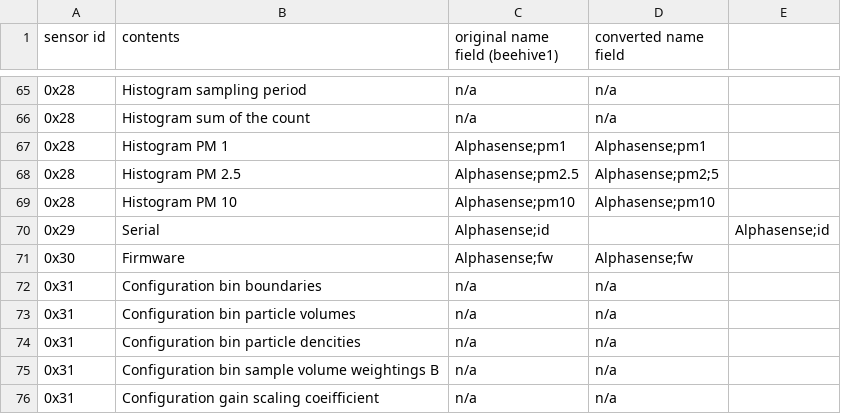
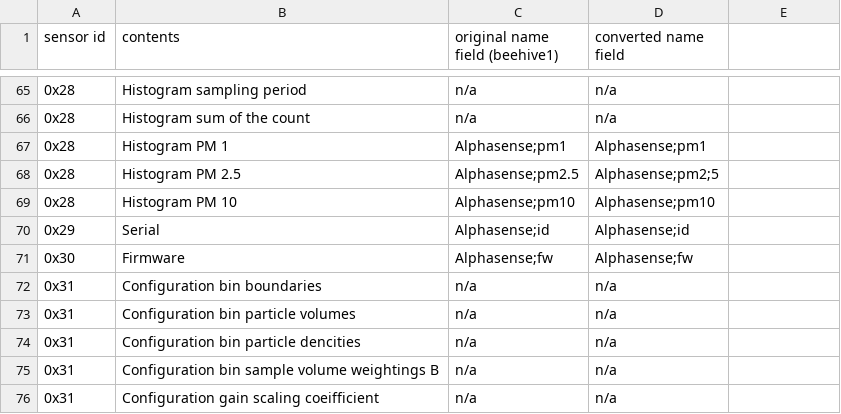
Before and after one commit to waggle-sensor/sensors, a CSV file: sensor_table_v3.csv, drawn as a sheet; only a part is shown, gaps mark what is left out.

Commit message:
Update sensor_table_v3.csv

```diff
--- a/sensor_table_v3.csv
+++ b/sensor_table_v3.csv
@@ -69,3 +69,3 @@ sensor id,contents,original name field (beehive1),converted name field
 0x28,Histogram PM 10,Alphasense;pm10,Alphasense;pm10
-0x29,Serial,Alphasense;id,,Alphasense;id
+0x29,Serial,Alphasense;id,Alphasense;id
 0x30,Firmware,Alphasense;fw,Alphasense;fw
```
